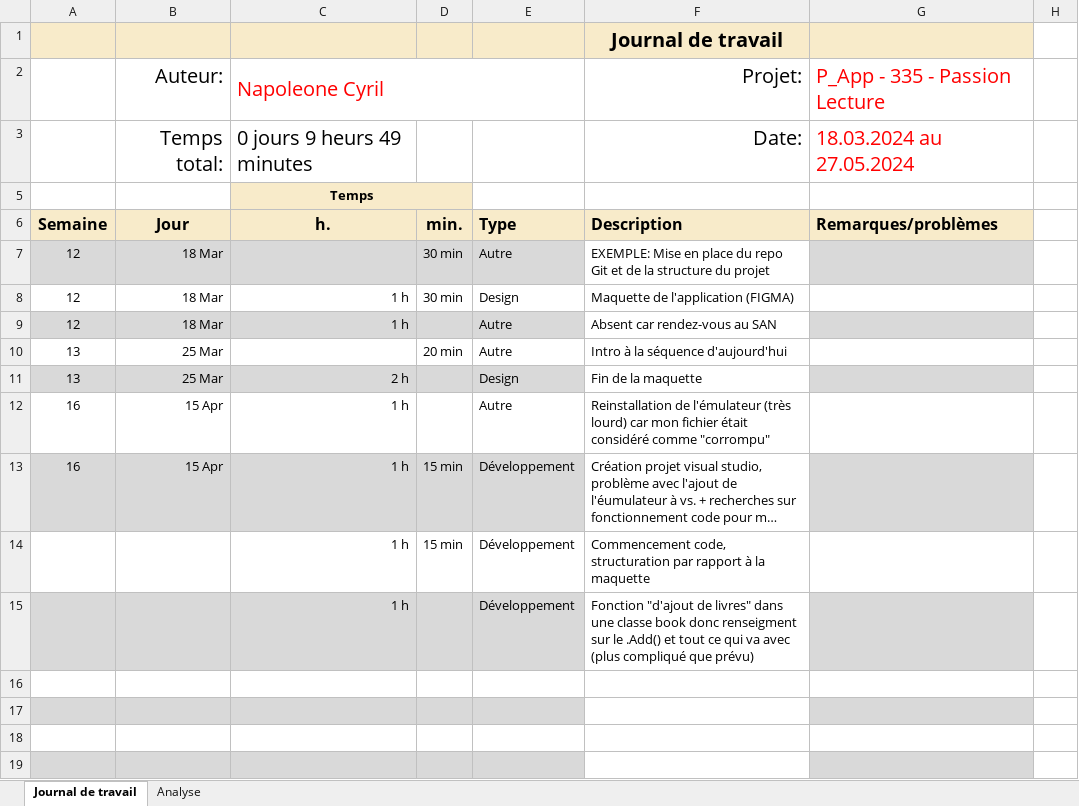
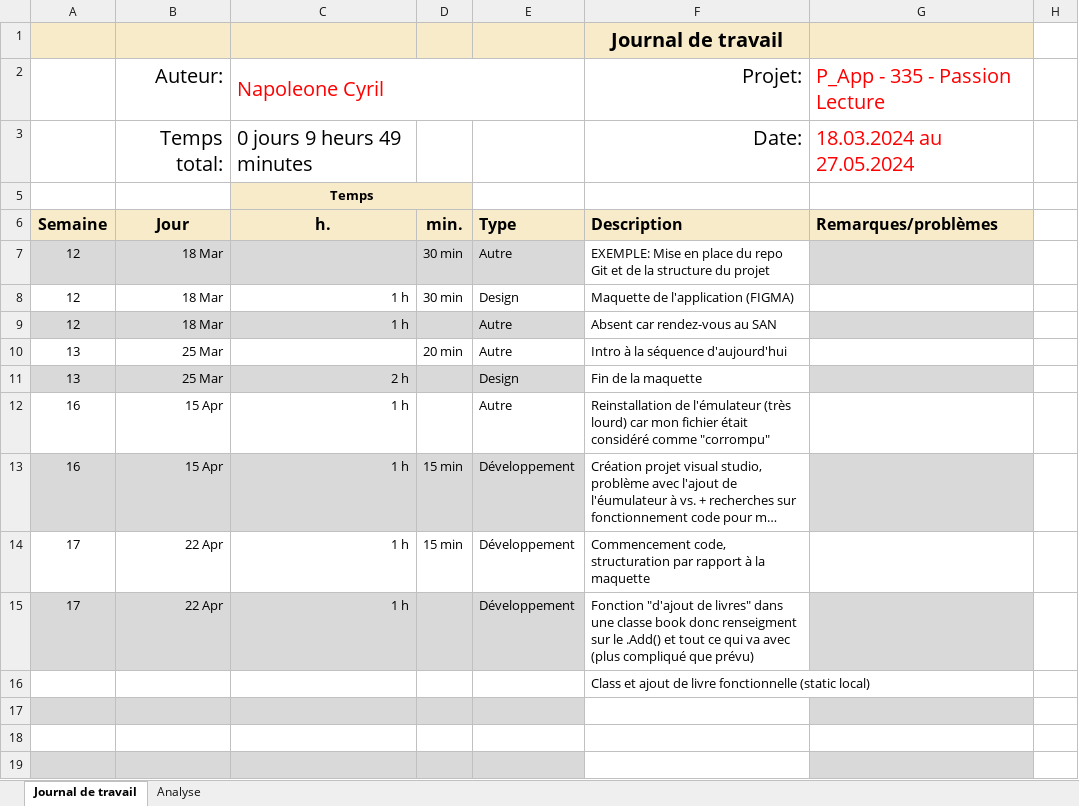
Before and after one commit to cyrilnapo/P_App-README, an Excel workbook: docs/Journal-de-Travail_NapoleoneCyril.xlsx, sheet Journal de travail, drawn as a sheet; only a part is shown; long unchanged cells end in …; values as stored, in another font and other column widths than the file's, no borders; conditional formats and table styles not drawn; the diff names each change by its address in the sheet, - before the commit and + after, or states it on an @@ line.

Commit message:
Update Journal-de-Travail_NapoleoneCyril.xlsx

```diff
--- a/docs/Journal-de-Travail_NapoleoneCyril.xlsx (sheet Journal de travail)
+++ b/docs/Journal-de-Travail_NapoleoneCyril.xlsx (sheet Journal de travail)
-A14:A15 (Semaine): (empty)
+A14:A15 (Semaine): 17
-B14:B15 (Jour): (empty)
+B14:B15 (Jour): 22 Apr
-F16 (Description): (empty)
+F16 (Description): Class et ajout de livre fonctionnelle (static local)
```
